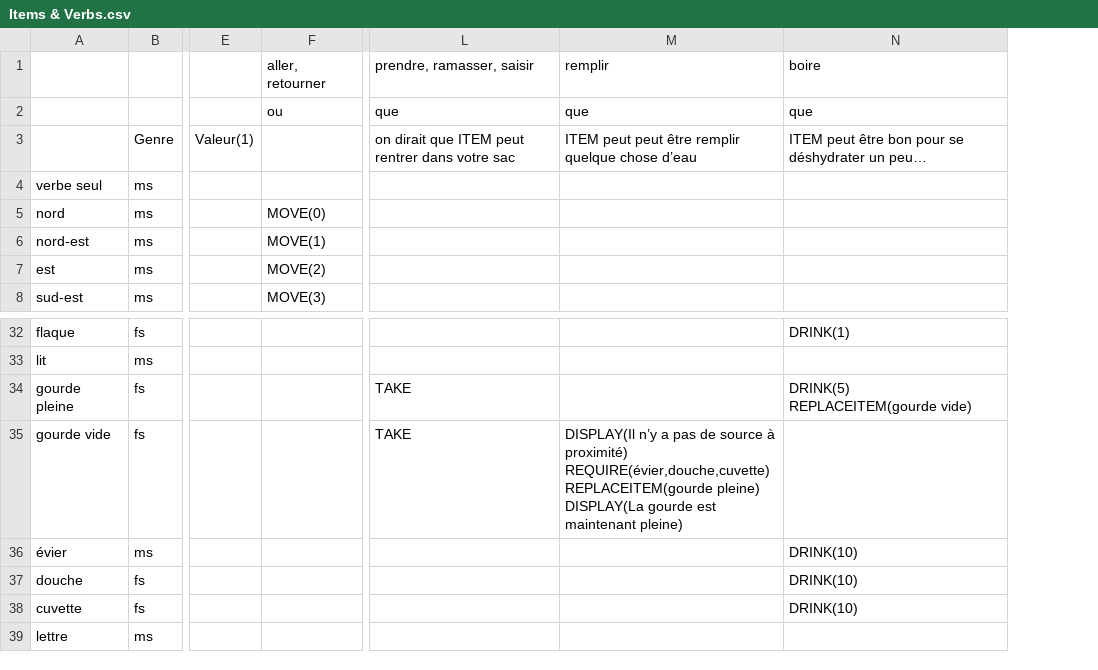
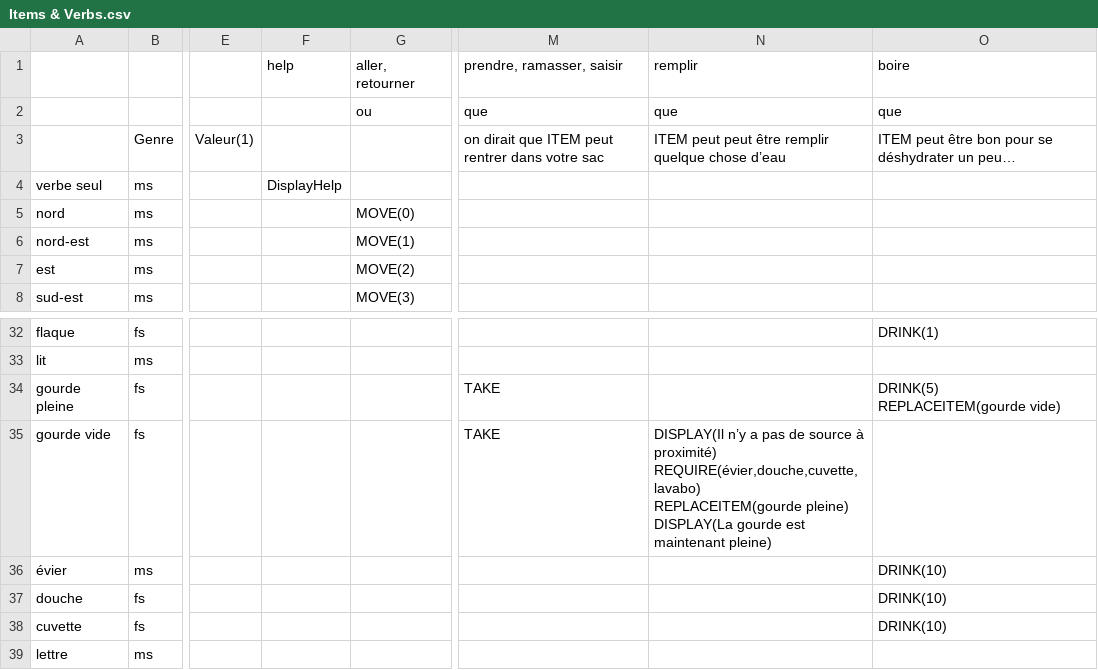
Before and after one commit to Gabylone/Bobby-Duck, a CSV file: RogueText/Assets/Resources/Items & Verbs.csv, drawn as a sheet; only a part is shown, gaps mark what is left out; addresses are those after the commit; ↵ is a line break in a cell; the diff names each change by its address in the sheet, - before the commit and + after, or states it on an @@ line.

```diff
--- a/RogueText/Assets/Resources/Items & Verbs.csv
+++ b/RogueText/Assets/Resources/Items & Verbs.csv
+column F, rows 1-4: help |  |  | DisplayHelp
-N35: …à proximité) ↵ REQUIRE(évier,douche,cuvette) ↵ REPLACEITEM(gourde pleine)…
+N35: …à proximité) ↵ REQUIRE(évier,douche,cuvette, lavabo) ↵ REPLACEITEM(gourde pleine)…
```
Also changed, not shown: RogueText/Assets/Resources/Containers & Verbs.csv, RogueText/Assets/Resources/Locations.csv, 49 other files.
